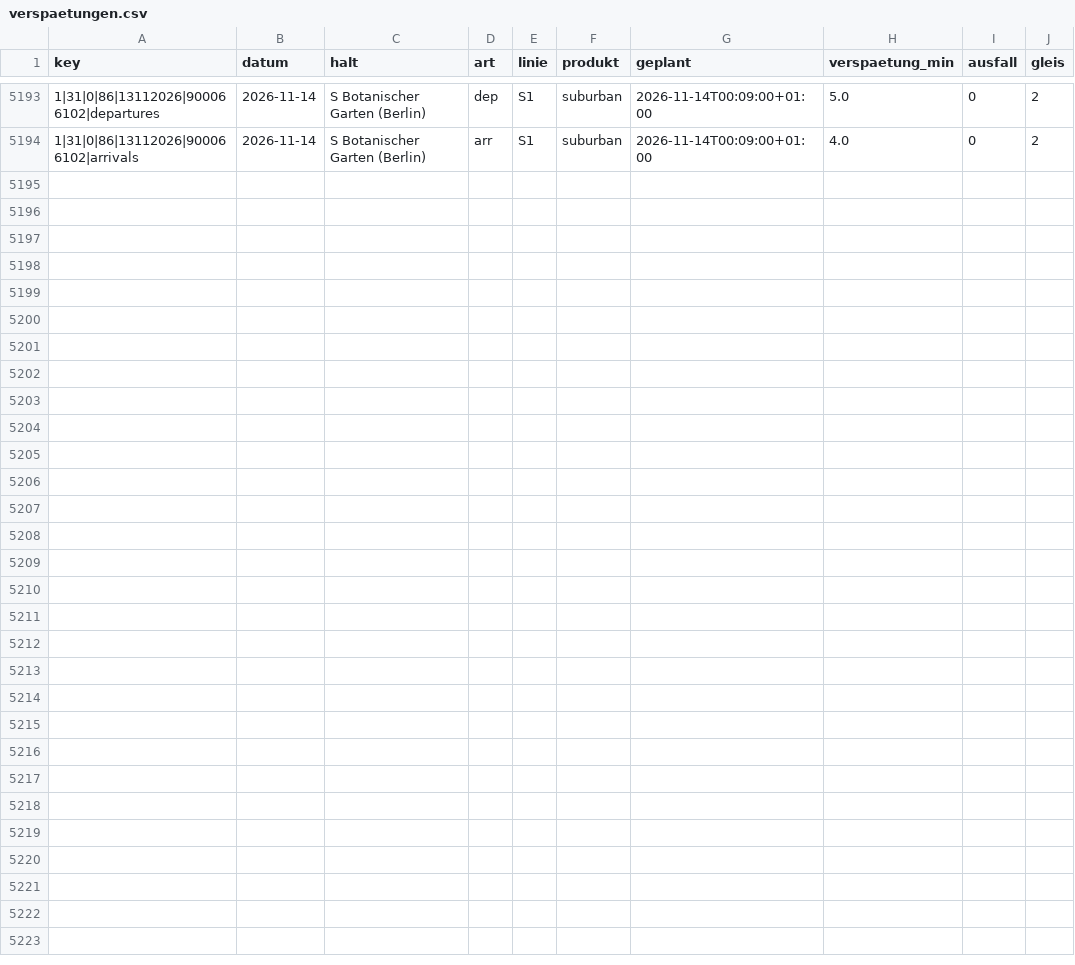
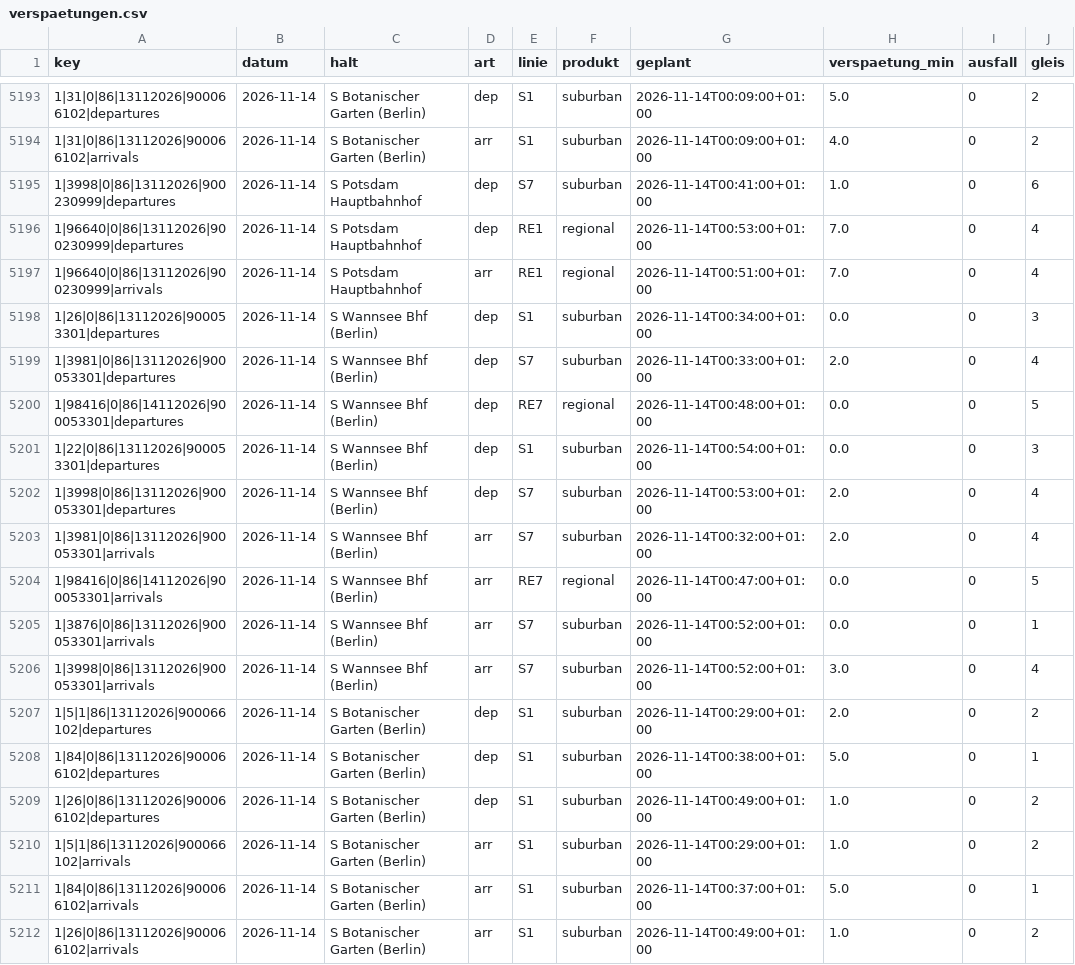
Before and after one commit to carlstadie/Pendelplan, a CSV file: data/verspaetungen.csv, drawn as a sheet; only a part is shown, gaps mark what is left out; the diff names each change by its address in the sheet, - before the commit and + after, or states it on an @@ line.

```diff
--- a/data/verspaetungen.csv
+++ b/data/verspaetungen.csv
+row 5195: 1|3998|0|86|13112026|900230999|departures | 2026-11-14 | S Potsdam Hauptbahnhof | dep | S7 | suburban | 2026-11-14T00:41:00+01:00 | 1.0 | 0 | 6
+row 5196: 1|96640|0|86|13112026|900230999|departures | 2026-11-14 | S Potsdam Hauptbahnhof | dep | RE1 | regional | 2026-11-14T00:53:00+01:00 | 7.0 | 0 | 4
+row 5197: 1|96640|0|86|13112026|900230999|arrivals | 2026-11-14 | S Potsdam Hauptbahnhof | arr | RE1 | regional | 2026-11-14T00:51:00+01:00 | 7.0 | 0 | 4
+row 5198: 1|26|0|86|13112026|900053301|departures | 2026-11-14 | S Wannsee Bhf (Berlin) | dep | S1 | suburban | 2026-11-14T00:34:00+01:00 | 0.0 | 0 | 3
+row 5199: 1|3981|0|86|13112026|900053301|departures | 2026-11-14 | S Wannsee Bhf (Berlin) | dep | S7 | suburban | 2026-11-14T00:33:00+01:00 | 2.0 | 0 | 4
+row 5200: 1|98416|0|86|14112026|900053301|departures | 2026-11-14 | S Wannsee Bhf (Berlin) | dep | RE7 | regional | 2026-11-14T00:48:00+01:00 | 0.0 | 0 | 5
+row 5201: 1|22|0|86|13112026|900053301|departures | 2026-11-14 | S Wannsee Bhf (Berlin) | dep | S1 | suburban | 2026-11-14T00:54:00+01:00 | 0.0 | 0 | 3
+row 5202: 1|3998|0|86|13112026|900053301|departures | 2026-11-14 | S Wannsee Bhf (Berlin) | dep | S7 | suburban | 2026-11-14T00:53:00+01:00 | 2.0 | 0 | 4
+row 5203: 1|3981|0|86|13112026|900053301|arrivals | 2026-11-14 | S Wannsee Bhf (Berlin) | arr | S7 | suburban | 2026-11-14T00:32:00+01:00 | 2.0 | 0 | 4
+row 5204: 1|98416|0|86|14112026|900053301|arrivals | 2026-11-14 | S Wannsee Bhf (Berlin) | arr | RE7 | regional | 2026-11-14T00:47:00+01:00 | 0.0 | 0 | 5
+row 5205: 1|3876|0|86|13112026|900053301|arrivals | 2026-11-14 | S Wannsee Bhf (Berlin) | arr | S7 | suburban | 2026-11-14T00:52:00+01:00 | 0.0 | 0 | 1
+row 5206: 1|3998|0|86|13112026|900053301|arrivals | 2026-11-14 | S Wannsee Bhf (Berlin) | arr | S7 | suburban | 2026-11-14T00:52:00+01:00 | 3.0 | 0 | 4
+row 5207: 1|5|1|86|13112026|900066102|departures | 2026-11-14 | S Botanischer Garten (Berlin) | dep | S1 | suburban | 2026-11-14T00:29:00+01:00 | 2.0 | 0 | 2
+row 5208: 1|84|0|86|13112026|900066102|departures | 2026-11-14 | S Botanischer Garten (Berlin) | dep | S1 | suburban | 2026-11-14T00:38:00+01:00 | 5.0 | 0 | 1
+row 5209: 1|26|0|86|13112026|900066102|departures | 2026-11-14 | S Botanischer Garten (Berlin) | dep | S1 | suburban | 2026-11-14T00:49:00+01:00 | 1.0 | 0 | 2
+row 5210: 1|5|1|86|13112026|900066102|arrivals | 2026-11-14 | S Botanischer Garten (Berlin) | arr | S1 | suburban | 2026-11-14T00:29:00+01:00 | 1.0 | 0 | 2
+row 5211: 1|84|0|86|13112026|900066102|arrivals | 2026-11-14 | S Botanischer Garten (Berlin) | arr | S1 | suburban | 2026-11-14T00:37:00+01:00 | 5.0 | 0 | 1
+row 5212: 1|26|0|86|13112026|900066102|arrivals | 2026-11-14 | S Botanischer Garten (Berlin) | arr | S1 | suburban | 2026-11-14T00:49:00+01:00 | 1.0 | 0 | 2
```
Also changed, not shown: 1 other file.
